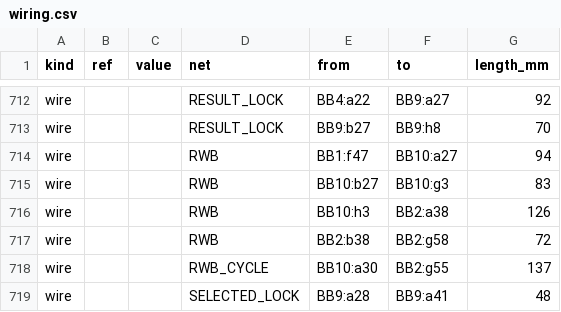
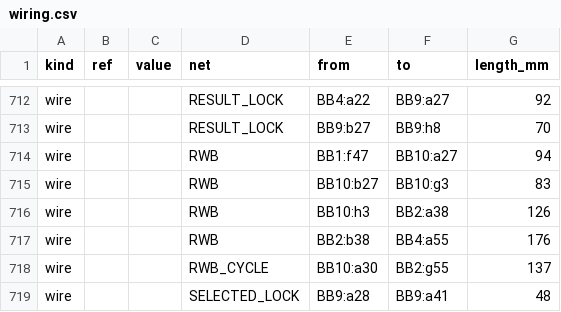
Before and after one commit to TheTradoor/dts02-6502-signer, a CSV file: wiring/wiring.csv, drawn as a sheet; only a part is shown, gaps mark what is left out; the diff covers the shown part only.

```diff
--- a/wiring/wiring.csv
+++ b/wiring/wiring.csv
@@ -716,3 +716,3 @@ wire,,,RWB,BB10:b27,BB10:g3,83
 wire,,,RWB,BB10:h3,BB2:a38,126
-wire,,,RWB,BB2:b38,BB2:g58,72
+wire,,,RWB,BB2:b38,BB4:a55,176
 wire,,,RWB_CYCLE,BB10:a30,BB2:g55,137
```
Also changed, not shown: 12 added rows, 12 removed rows and 21 edited cells elsewhere in this file, 23 other files.
